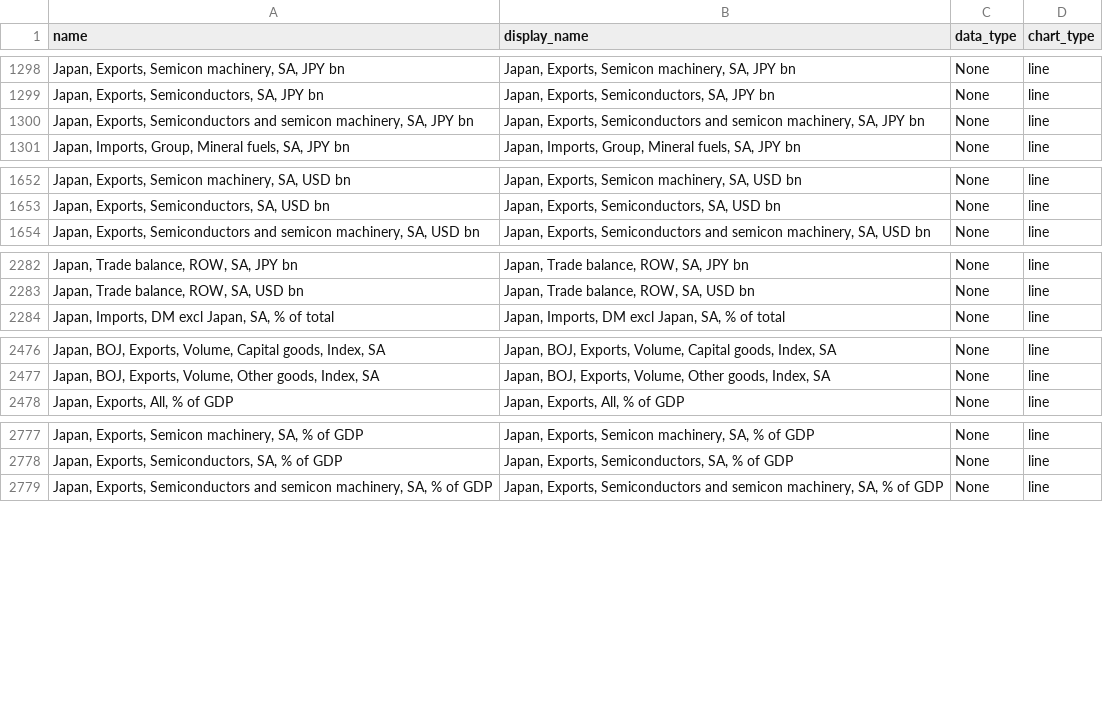
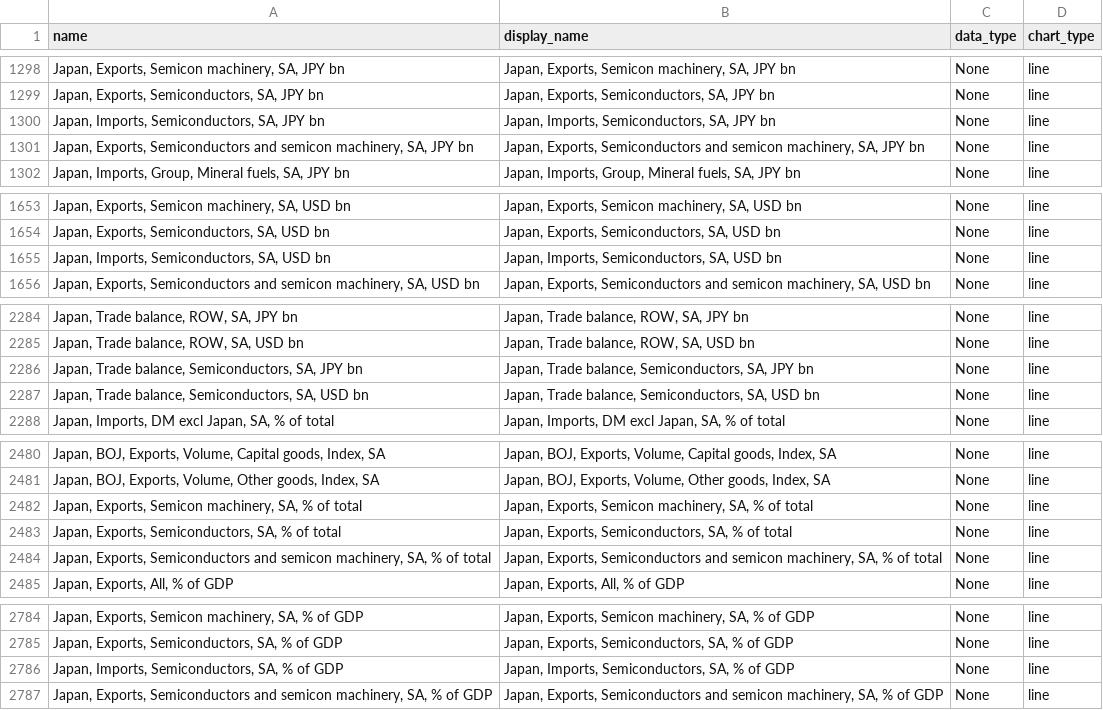
Before and after one commit to Paul-Edward-C/econ-db, a CSV file: app/db/jp/export/m/jp_export_m_setting.csv, drawn as a sheet; only a part is shown, gaps mark what is left out; the diff covers the shown part only; the diff names each change by its address in the sheet, - before the commit and + after, or states it on an @@ line.

```diff
--- a/app/db/jp/export/m/jp_export_m_setting.csv
+++ b/app/db/jp/export/m/jp_export_m_setting.csv
+row 1300: Japan, Imports, Semiconductors, SA, JPY bn | Japan, Imports, Semiconductors, SA, JPY bn | None | line
+row 1655: Japan, Imports, Semiconductors, SA, USD bn | Japan, Imports, Semiconductors, SA, USD bn | None | line
+row 2286: Japan, Trade balance, Semiconductors, SA, JPY bn | Japan, Trade balance, Semiconductors, SA, JPY bn | None | line
+row 2287: Japan, Trade balance, Semiconductors, SA, USD bn | Japan, Trade balance, Semiconductors, SA, USD bn | None | line
+row 2482: Japan, Exports, Semicon machinery, SA, % of total | Japan, Exports, Semicon machinery, SA, % of total | None | line
+row 2483: Japan, Exports, Semiconductors, SA, % of total | Japan, Exports, Semiconductors, SA, % of total | None | line
+row 2484: Japan, Exports, Semiconductors and semicon machinery, SA, % of total | Japan, Exports, Semiconductors and semicon machinery, SA, % of total | None | line
+row 2786: Japan, Imports, Semiconductors, SA, % of GDP | Japan, Imports, Semiconductors, SA, % of GDP | None | line
```
Also changed, not shown: 5 added rows elsewhere in this file, app/db/cn/export/m/cn_export_m_setting.csv, app/db/cn/gdp/q/cn_gdp_q_setting.csv, 12 other files.
